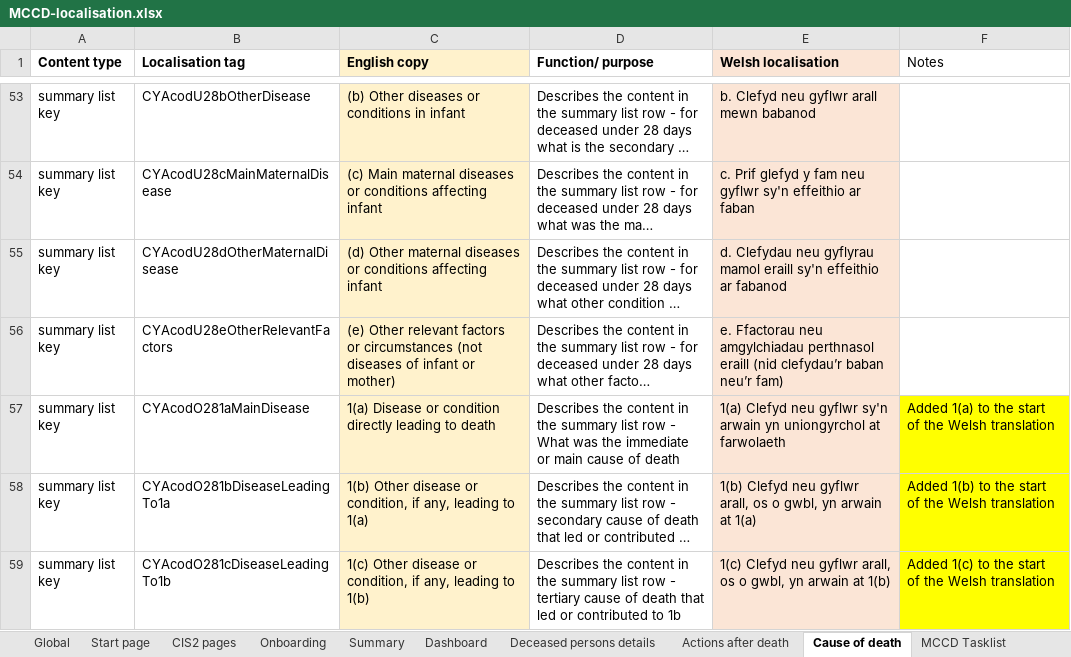
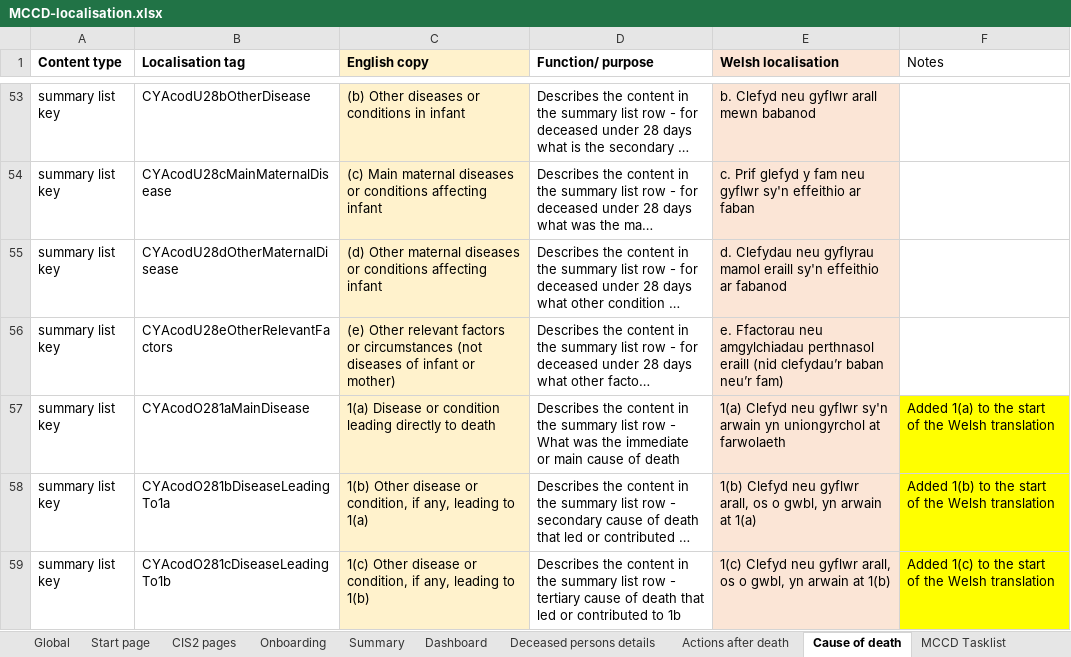
Before and after one commit to nhsbsa/medical-certificate-of-cause-of-death, an Excel workbook: app/data/MCCD-localisation.xlsx, sheet Cause of death, drawn as a sheet; only a part is shown, gaps mark what is left out; long unchanged cells end in …; values as stored, in another font and other column widths than the file's, no borders; the diff names each change by its address in the sheet, - before the commit and + after, or states it on an @@ line.

Commit message:
Updating the wording on the summary for "1(a) Disease or condition leading directly to death"

```diff
--- a/app/data/MCCD-localisation.xlsx (sheet Cause of death)
+++ b/app/data/MCCD-localisation.xlsx (sheet Cause of death)
-C57 (English copy): …or condition directly leading to death
+C57 (English copy): …or condition leading directly to death
```
